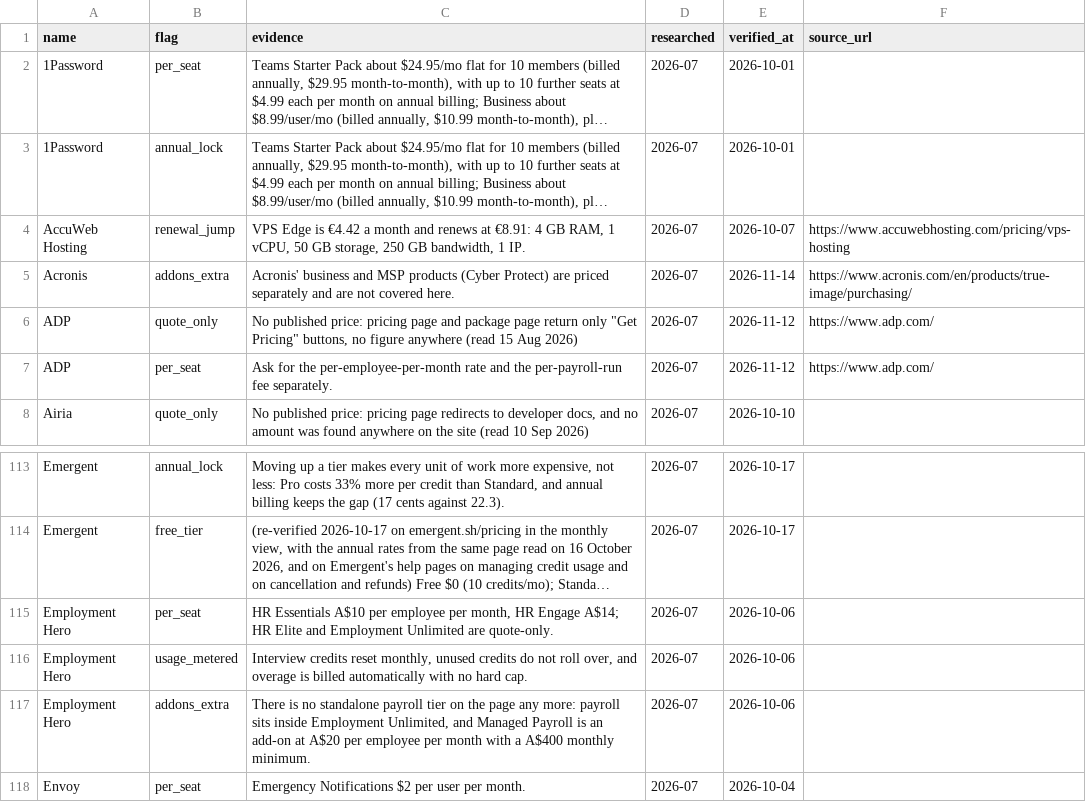
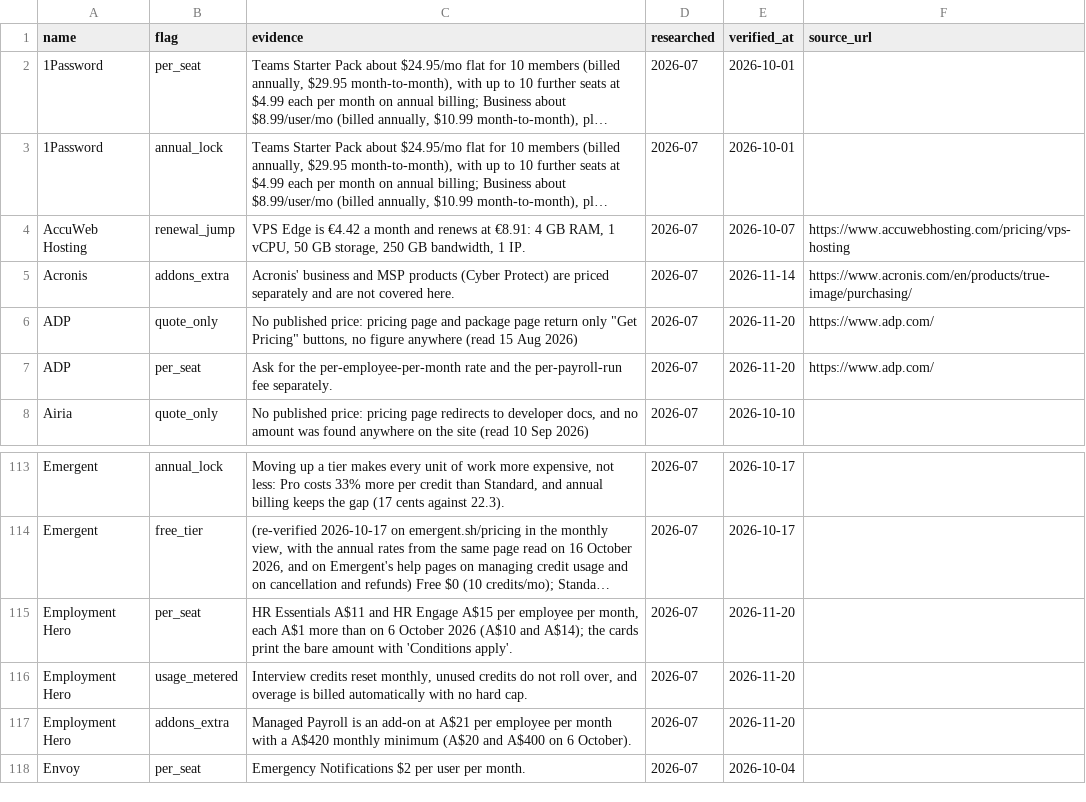
Before and after one commit to NewBegin-gif/officesoftwaremarketplace, a CSV file: data/osm-flags.csv, drawn as a sheet; only a part is shown, gaps mark what is left out; long unchanged cells end in …; the diff names each change by its address in the sheet, - before the commit and + after, or states it on an @@ line.

Commit message:
Daily sister refresh 2026-11-20: cards, blocks, nav, footer, links, sitemap

```diff
--- a/data/osm-flags.csv
+++ b/data/osm-flags.csv
-E6:E7 (verified_at): 2026-11-12
+E6:E7 (verified_at): 2026-11-20
-C115 (evidence): HR Essentials A$10 per employee per month, HR Engage A$14; HR Elite and Employment Unlimited are quote-only.
+C115 (evidence): HR Essentials A$11 and HR Engage A$15 per employee per month, each A$1 more than on 6 October 2026 (A$10 and A$14); the cards print the bare amount with 'Conditions apply'.
-E115:E117 (verified_at): 2026-10-06
+E115:E117 (verified_at): 2026-11-20
-C117 (evidence): There is no standalone payroll tier on the page any more: payroll sits inside Employment Unlimited, and Managed Payroll is an add-on at A$20 per employee per month with a A$400 monthly minimum.
+C117 (evidence): Managed Payroll is an add-on at A$21 per employee per month with a A$420 monthly minimum (A$20 and A$400 on 6 October).
```
Also changed, not shown: data/osm-tools.csv, 20 other files.
